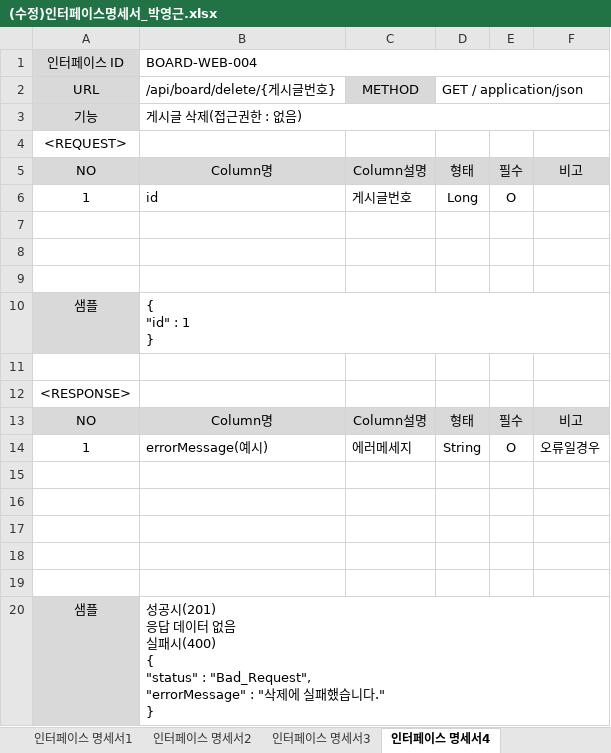
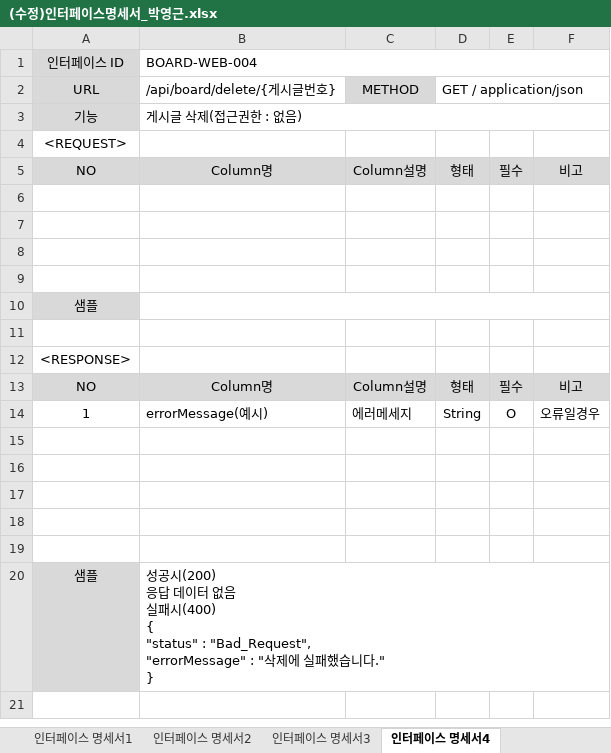
Before and after one commit to park198909/java_spring_study, an Excel workbook: (수정)인터페이스명세서_박영근.xlsx, sheet 인터페이스 명세서4, drawn as a sheet; values as stored, in another font and other column widths than the file's, no borders; removed rows and columns are numbered as before the commit, all else as after; ↵ is a line break in a cell; the diff names each change by its address in the sheet, - before the commit and + after, or states it on an @@ line.

```diff
--- a/(수정)인터페이스명세서_박영근.xlsx (sheet 인터페이스 명세서4)
+++ b/(수정)인터페이스명세서_박영근.xlsx (sheet 인터페이스 명세서4)
-row 6: 1 | id | 게시글번호 | Long | O
+row 9: (empty)
-B10: { ↵ "id" : 1 ↵ }
+B10: (empty)
-B20: 성공시(201) ↵ 응답 데…
+B20: 성공시(200) ↵ 응답 데…
```
Also changed, not shown: sheet 인터페이스 명세서5, sheet 인터페이스 목록, 3 other files.
